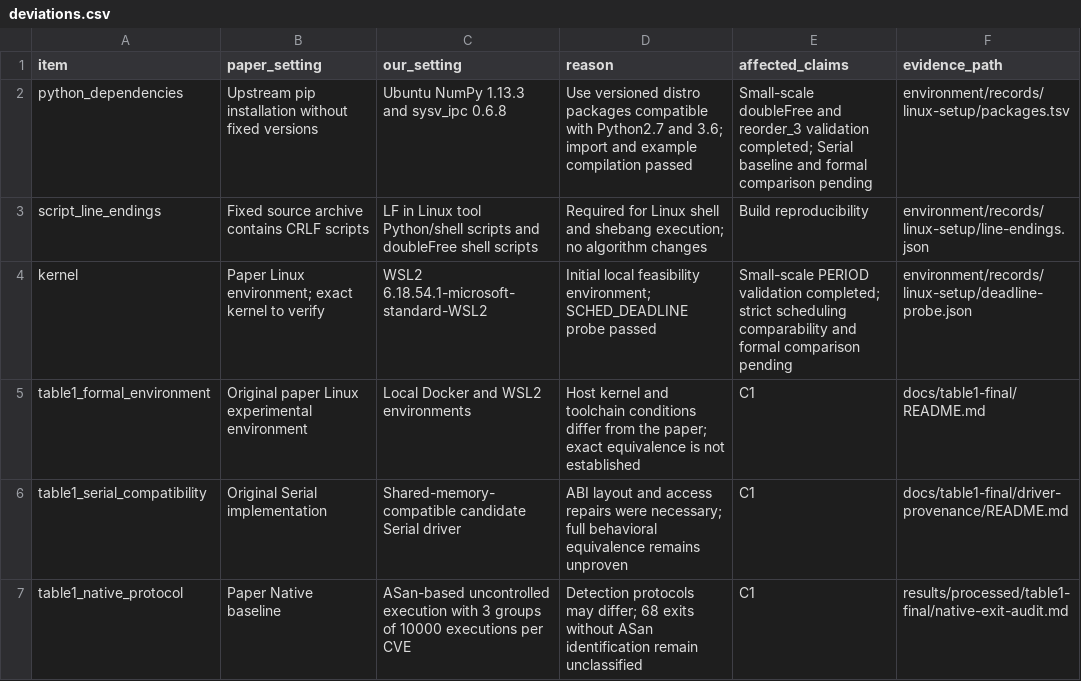
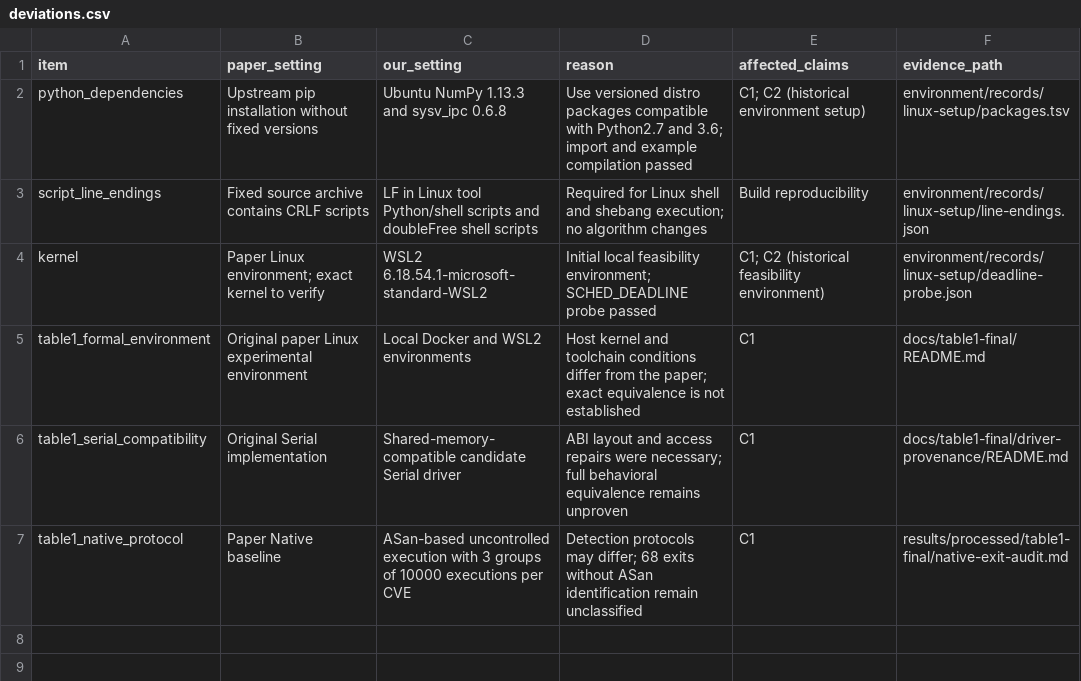
Before and after one commit to rileywoodso25232-stack/cs340-period-replication, a CSV file: docs/deviations.csv, drawn as a sheet.

Commit message:
1240014507 罗力汗: Clarify historical deviation records

```diff
--- a/docs/deviations.csv
+++ b/docs/deviations.csv
@@ -1,5 +1,5 @@
 item,paper_setting,our_setting,reason,affected_claims,evidence_path
-python_dependencies,Upstream pip installation without fixed versions,Ubuntu NumPy 1.13.3 and sysv_ipc 0.6.8,Use versioned distro packages compatible with Python2.7 and 3.6; import and example compilation passed,Small-scale doubleFree and reorder_3 validation completed; Serial baseline and formal comparison pending,environment/records/linux-setup/packages.tsv
+python_dependencies,Upstream pip installation without fixed versions,Ubuntu NumPy 1.13.3 and sysv_ipc 0.6.8,Use versioned distro packages compatible with Python2.7 and 3.6; import and example compilation passed,C1; C2 (historical environment setup),environment/records/linux-setup/packages.tsv
 script_line_endings,Fixed source archive contains CRLF scripts,LF in Linux tool Python/shell scripts and doubleFree shell scripts,Required for Linux shell and shebang execution; no algorithm changes,Build reproducibility,environment/records/linux-setup/line-endings.json
-kernel,Paper Linux environment; exact kernel to verify,WSL2 6.18.54.1-microsoft-standard-WSL2,Initial local feasibility environment; SCHED_DEADLINE probe passed,Small-scale PERIOD validation completed; strict scheduling comparability and formal comparison pending,environment/records/linux-setup/deadline-probe.json
+kernel,Paper Linux environment; exact kernel to verify,WSL2 6.18.54.1-microsoft-standard-WSL2,Initial local feasibility environment; SCHED_DEADLINE probe passed,C1; C2 (historical feasibility environment),environment/records/linux-setup/deadline-probe.json
 table1_formal_environment,Original paper Linux experimental environment,Local Docker and WSL2 environments,Host kernel and toolchain conditions differ from the paper; exact equivalence is not established,C1,docs/table1-final/README.md
```
